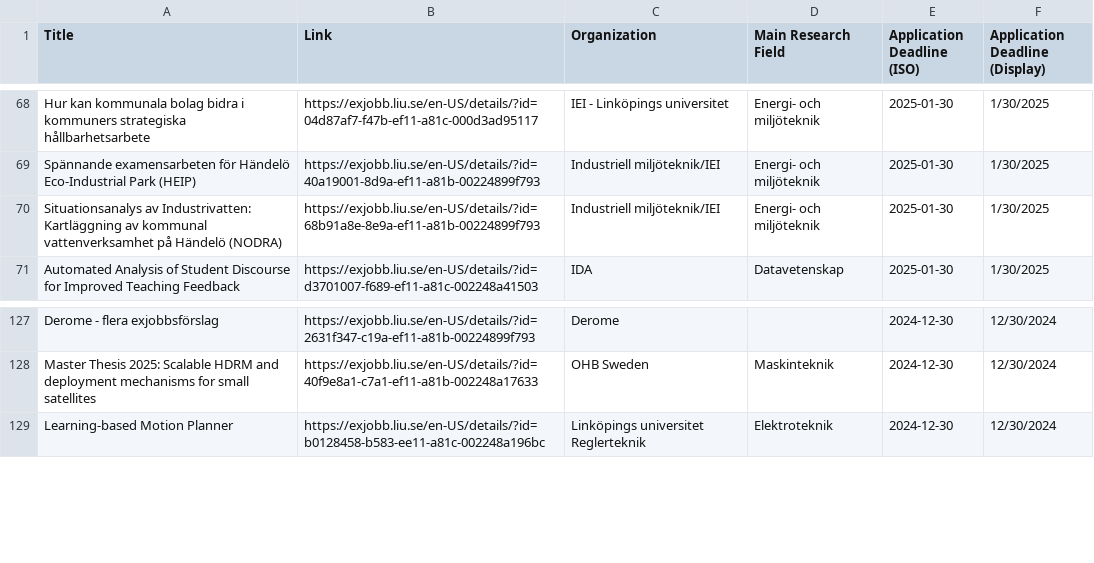
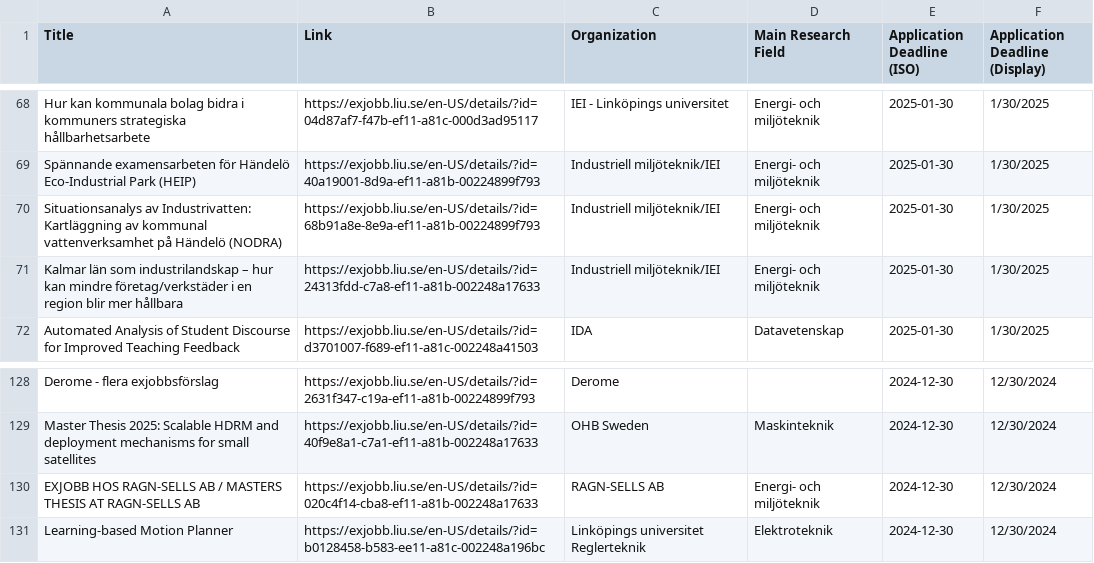
Before and after one commit to Qervas/exjobb, a CSV file: data/liu_exjobb_projects.csv, drawn as a sheet; only a part is shown, gaps mark what is left out.

```diff
--- a/data/liu_exjobb_projects.csv
+++ b/data/liu_exjobb_projects.csv
@@ -70,2 +70,3 @@ Spännande examensarbeten för Händelö Eco-Industrial Park (HEIP),https://exjo
 Situationsanalys av Industrivatten: Kartläggning av kommunal vattenverksamhet på Händelö (NODRA),https://exjobb.liu.se/en-US/details/?id=68b91a8e-8e9a-ef11-a81b-00224899f793,Industriell miljöteknik/IEI,Energi- och miljöteknik,2025-01-30,1/30/2025
+Kalmar län som industrilandskap – hur kan mindre företag/verkstäder i en region blir mer hållbara,https://exjobb.liu.se/en-US/details/?id=24313fdd-c7a8-ef11-a81b-002248a17633,Industriell miljöteknik/IEI,Energi- och miljöteknik,2025-01-30,1/30/2025
 Automated Analysis of Student Discourse for Improved Teaching Feedback,https://exjobb.liu.se/en-US/details/?id=d3701007-f689-ef11-a81c-002248a41503,IDA,Datavetenskap,2025-01-30,1/30/2025
@@ -128,2 +129,3 @@ Derome - flera exjobbsförslag,https://exjobb.liu.se/en-US/details/?id=2631f347-
 Master Thesis 2025: Scalable HDRM and deployment mechanisms for small satellites,https://exjobb.liu.se/en-US/details/?id=40f9e8a1-c7a1-ef11-a81b-002248a17633,OHB Sweden,Maskinteknik,2024-12-30,12/30/2024
+EXJOBB HOS RAGN-SELLS AB / MASTERS THESIS AT RAGN-SELLS AB,https://exjobb.liu.se/en-US/details/?id=020c4f14-cba8-ef11-a81b-002248a17633,RAGN-SELLS AB,Energi- och miljöteknik,2024-12-30,12/30/2024
 Learning-based Motion Planner,https://exjobb.liu.se/en-US/details/?id=b0128458-b583-ee11-a81c-002248a196bc,Linköpings universitet Reglerteknik,Elektroteknik,2024-12-30,12/30/2024
```
Also changed, not shown: data/cth_exjobb_projects.csv, data/kth_exjobb_projects.csv.
